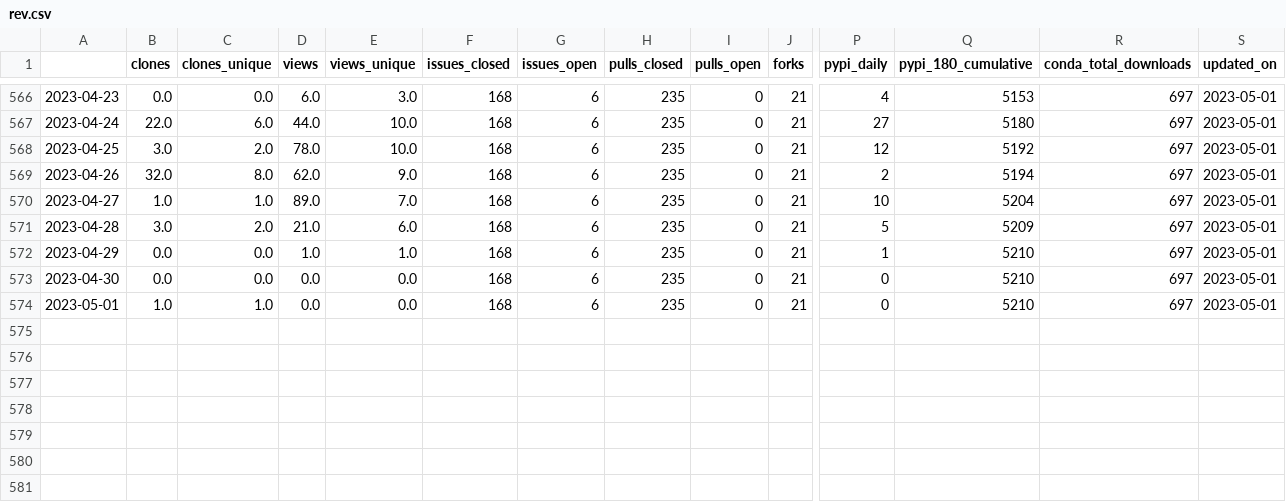
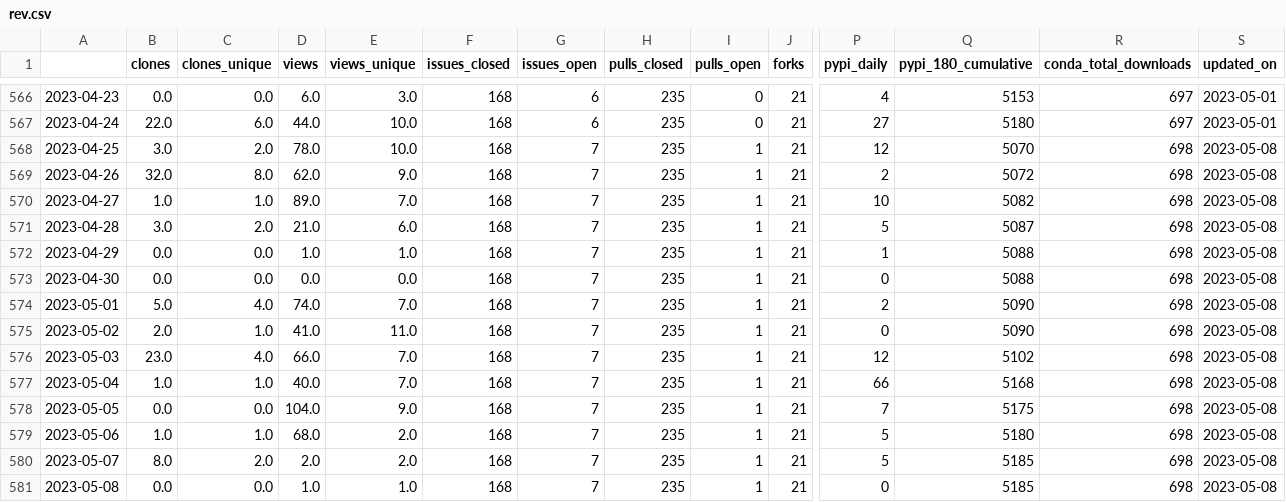
Before and after one commit to NREL/osos, a CSV file: data/rev.csv, drawn as a sheet; only a part is shown, gaps mark what is left out; rows hold the shown columns only; the diff names each change by its address in the sheet, - before the commit and + after, or states it on an @@ line.

Commit message:
update osos data and plots

```diff
--- a/data/rev.csv
+++ b/data/rev.csv
-G568:G574 (issues_open): 6
+G568:G574 (issues_open): 7
-I568:I574 (pulls_open): 0
+I568:I574 (pulls_open): 1
-Q568 (pypi_180_cumulative): 5192
+Q568 (pypi_180_cumulative): 5070
-R568:R574 (conda_total_downloads): 697
+R568:R574 (conda_total_downloads): 698
-S568:S574 (updated_on): 2023-05-01
+S568:S574 (updated_on): 2023-05-08
-Q569 (pypi_180_cumulative): 5194
+Q569 (pypi_180_cumulative): 5072
-Q570 (pypi_180_cumulative): 5204
+Q570 (pypi_180_cumulative): 5082
-Q571 (pypi_180_cumulative): 5209
+Q571 (pypi_180_cumulative): 5087
-Q572:Q573 (pypi_180_cumulative): 5210
+Q572:Q573 (pypi_180_cumulative): 5088
-B574 (clones): 1.0
+B574 (clones): 5.0
-C574 (clones_unique): 1.0
+C574 (clones_unique): 4.0
-D574 (views): 0.0
+D574 (views): 74.0
-E574 (views_unique): 0.0
+E574 (views_unique): 7.0
-P574 (pypi_daily): 0
+P574 (pypi_daily): 2
-Q574 (pypi_180_cumulative): 5210
+Q574 (pypi_180_cumulative): 5090
+row 575: 2023-05-02 | 2.0 | 1.0 | 41.0 | 11.0 | 168 | 7 | 235 | 1 | 21 | 0 | 5090 | 698 | 2023-05-08
+row 576: 2023-05-03 | 23.0 | 4.0 | 66.0 | 7.0 | 168 | 7 | 235 | 1 | 21 | 12 | 5102 | 698 | 2023-05-08
+row 577: 2023-05-04 | 1.0 | 1.0 | 40.0 | 7.0 | 168 | 7 | 235 | 1 | 21 | 66 | 5168 | 698 | 2023-05-08
+row 578: 2023-05-05 | 0.0 | 0.0 | 104.0 | 9.0 | 168 | 7 | 235 | 1 | 21 | 7 | 5175 | 698 | 2023-05-08
+row 579: 2023-05-06 | 1.0 | 1.0 | 68.0 | 2.0 | 168 | 7 | 235 | 1 | 21 | 5 | 5180 | 698 | 2023-05-08
+row 580: 2023-05-07 | 8.0 | 2.0 | 2.0 | 2.0 | 168 | 7 | 235 | 1 | 21 | 5 | 5185 | 698 | 2023-05-08
+row 581: 2023-05-08 | 0.0 | 0.0 | 1.0 | 1.0 | 168 | 7 | 235 | 1 | 21 | 0 | 5185 | 698 | 2023-05-08
```
Also changed, not shown: data/nrwal.csv, data/phygnn.csv, 20 other files.
